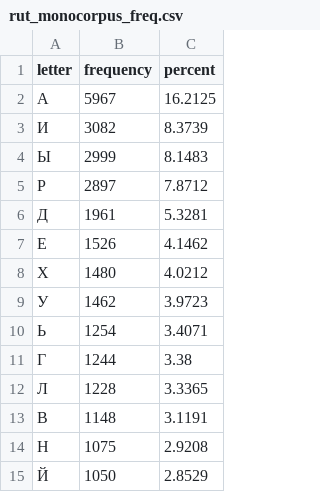
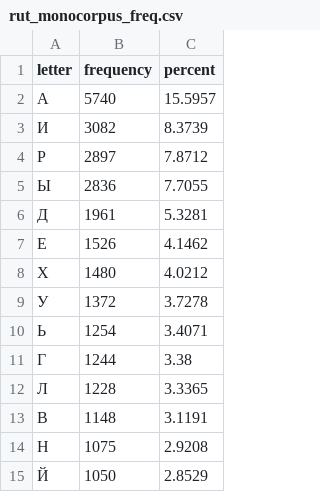
Before and after one commit to ApsuaHatsa/rf-keyboard-corpora, a CSV file: data/rut/Ali_Kuzhuget/frequencies/rut_monocorpus_freq.csv, drawn as a sheet; only a part is shown; the diff covers the shown part only.

```diff
--- a/data/rut/Ali_Kuzhuget/frequencies/rut_monocorpus_freq.csv
+++ b/data/rut/Ali_Kuzhuget/frequencies/rut_monocorpus_freq.csv
@@ -1,6 +1,6 @@
 letter,frequency,percent
-А,5967,16.2125
+А,5740,15.5957
 И,3082,8.3739
-Ы,2999,8.1483
 Р,2897,7.8712
+Ы,2836,7.7055
 Д,1961,5.3281
@@ -8,3 +8,3 @@ letter,frequency,percent
 Х,1480,4.0212
-У,1462,3.9723
+У,1372,3.7278
 Ь,1254,3.4071
```
Also changed, not shown: 11 added rows, 3 removed rows and 4 edited cells elsewhere in this file, 5 other files.
